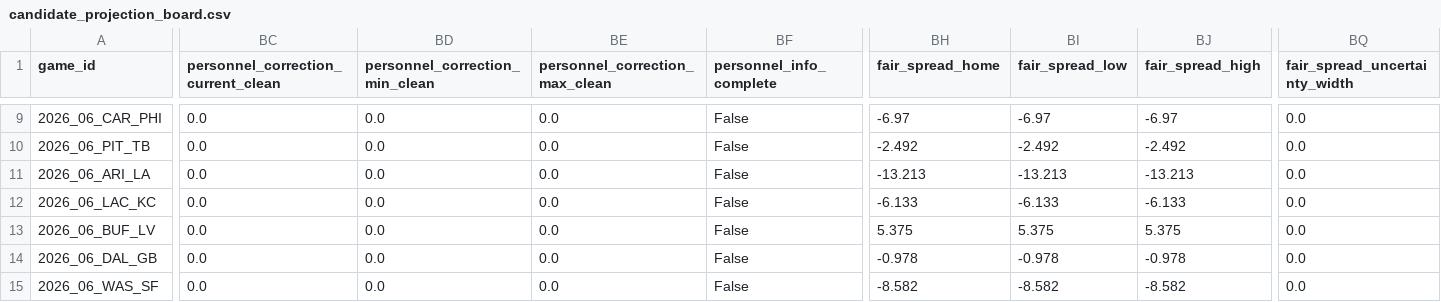
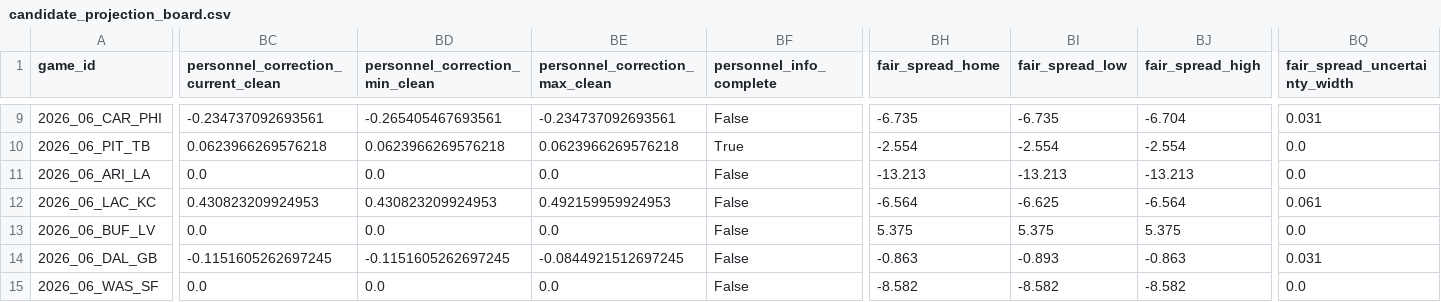
Before and after one commit to zgriesser-hue/-core-v2-nfl, a CSV file: data/production/2026/week_06/candidate_projection_board.csv, drawn as a sheet; only a part is shown, gaps mark what is left out; the diff covers the shown part only; the diff names each change by its address in the sheet, - before the commit and + after, or states it on an @@ line.

```diff
--- a/data/production/2026/week_06/candidate_projection_board.csv
+++ b/data/production/2026/week_06/candidate_projection_board.csv
-BC9: 0.0
+BC9: -0.234737092693561
-BD9 (personnel_correction_min_clean): 0.0
+BD9 (personnel_correction_min_clean): -0.265405467693561
-BE9 (personnel_correction_max_clean): 0.0
+BE9 (personnel_correction_max_clean): -0.234737092693561
-BH9 (fair_spread_home): -6.97
+BH9 (fair_spread_home): -6.735
-BI9 (fair_spread_low): -6.97
+BI9 (fair_spread_low): -6.735
-BJ9 (fair_spread_high): -6.97
+BJ9 (fair_spread_high): -6.704
-BQ9 (fair_spread_uncertainty_width): 0.0
+BQ9 (fair_spread_uncertainty_width): 0.031
-BC10: 0.0
+BC10: 0.0623966269576218
-BD10 (personnel_correction_min_clean): 0.0
+BD10 (personnel_correction_min_clean): 0.0623966269576218
-BE10 (personnel_correction_max_clean): 0.0
+BE10 (personnel_correction_max_clean): 0.0623966269576218
-BF10 (personnel_info_complete): False
+BF10 (personnel_info_complete): True
-BH10 (fair_spread_home): -2.492
+BH10 (fair_spread_home): -2.554
-BI10 (fair_spread_low): -2.492
+BI10 (fair_spread_low): -2.554
-BJ10 (fair_spread_high): -2.492
+BJ10 (fair_spread_high): -2.554
-BC12: 0.0
+BC12: 0.430823209924953
-BD12 (personnel_correction_min_clean): 0.0
+BD12 (personnel_correction_min_clean): 0.430823209924953
-BE12 (personnel_correction_max_clean): 0.0
+BE12 (personnel_correction_max_clean): 0.492159959924953
-BH12 (fair_spread_home): -6.133
+BH12 (fair_spread_home): -6.564
-BI12 (fair_spread_low): -6.133
+BI12 (fair_spread_low): -6.625
-BJ12 (fair_spread_high): -6.133
+BJ12 (fair_spread_high): -6.564
-BQ12 (fair_spread_uncertainty_width): 0.0
+BQ12 (fair_spread_uncertainty_width): 0.061
-BC14: 0.0
+BC14: -0.1151605262697245
-BD14 (personnel_correction_min_clean): 0.0
+BD14 (personnel_correction_min_clean): -0.1151605262697245
-BE14 (personnel_correction_max_clean): 0.0
+BE14 (personnel_correction_max_clean): -0.0844921512697245
-BH14 (fair_spread_home): -0.978
+BH14 (fair_spread_home): -0.863
-BI14 (fair_spread_low): -0.978
+BI14 (fair_spread_low): -0.893
-BJ14 (fair_spread_high): -0.978
+BJ14 (fair_spread_high): -0.863
-BQ14 (fair_spread_uncertainty_width): 0.0
+BQ14 (fair_spread_uncertainty_width): 0.031
```
Also changed, not shown: 67 edited cells elsewhere in this file, current_live_board.csv, data/production/2026/week_06/personnel_adjustments.csv, 5 other files.
